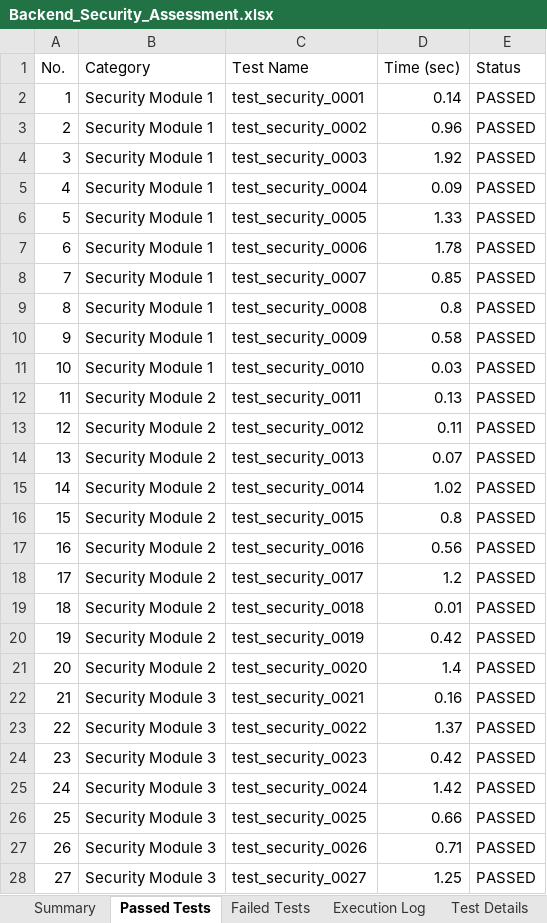
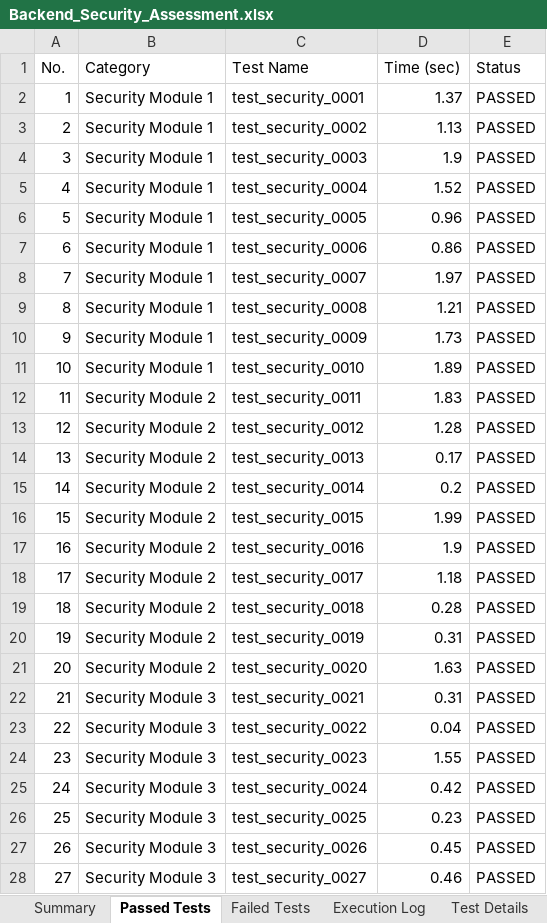
Before and after one commit to PadmanabhanGit/Cognify_Burnout-, an Excel workbook: reports/latest/backend/Backend_Security_Assessment.xlsx, sheet Passed Tests, drawn as a sheet; only a part is shown; values as stored, in another font and other column widths than the file's, no borders; the diff covers the shown part only; the diff names each change by its address in the sheet, - before the commit and + after, or states it on an @@ line.

```diff
--- a/reports/latest/backend/Backend_Security_Assessment.xlsx (sheet Passed Tests)
+++ b/reports/latest/backend/Backend_Security_Assessment.xlsx (sheet Passed Tests)
-D2 (Time (sec)): 0.14
+D2 (Time (sec)): 1.37
-D3 (Time (sec)): 0.96
+D3 (Time (sec)): 1.13
-D4 (Time (sec)): 1.92
+D4 (Time (sec)): 1.9
-D5 (Time (sec)): 0.09
+D5 (Time (sec)): 1.52
-D6 (Time (sec)): 1.33
+D6 (Time (sec)): 0.96
-D7 (Time (sec)): 1.78
+D7 (Time (sec)): 0.86
-D8 (Time (sec)): 0.85
+D8 (Time (sec)): 1.97
-D9 (Time (sec)): 0.8
+D9 (Time (sec)): 1.21
-D10 (Time (sec)): 0.58
+D10 (Time (sec)): 1.73
-D11 (Time (sec)): 0.03
+D11 (Time (sec)): 1.89
-D12 (Time (sec)): 0.13
+D12 (Time (sec)): 1.83
-D13 (Time (sec)): 0.11
+D13 (Time (sec)): 1.28
-D14 (Time (sec)): 0.07
+D14 (Time (sec)): 0.17
-D15 (Time (sec)): 1.02
+D15 (Time (sec)): 0.2
-D16 (Time (sec)): 0.8
+D16 (Time (sec)): 1.99
-D17 (Time (sec)): 0.56
+D17 (Time (sec)): 1.9
-D18 (Time (sec)): 1.2
+D18 (Time (sec)): 1.18
-D19 (Time (sec)): 0.01
+D19 (Time (sec)): 0.28
-D20 (Time (sec)): 0.42
+D20 (Time (sec)): 0.31
-D21 (Time (sec)): 1.4
+D21 (Time (sec)): 1.63
-D22 (Time (sec)): 0.16
+D22 (Time (sec)): 0.31
-D23 (Time (sec)): 1.37
+D23 (Time (sec)): 0.04
-D24 (Time (sec)): 0.42
+D24 (Time (sec)): 1.55
-D25 (Time (sec)): 1.42
+D25 (Time (sec)): 0.42
-D26 (Time (sec)): 0.66
+D26 (Time (sec)): 0.23
-D27 (Time (sec)): 0.71
+D27 (Time (sec)): 0.45
-D28 (Time (sec)): 1.25
+D28 (Time (sec)): 0.46
```
Also changed, not shown: 2 added rows, 20 removed rows, 431 edited cells and row numbers in column A elsewhere in this sheet, sheet Execution Log, sheet Test Details, sheet Failed Tests, sheet Summary, reports/latest/load_testing/Load_Test_Report_Cognify_Latest.xlsx, reports/latest/website/E2E_Test_Report_Cognify_Latest.xlsx, 2 other files.
